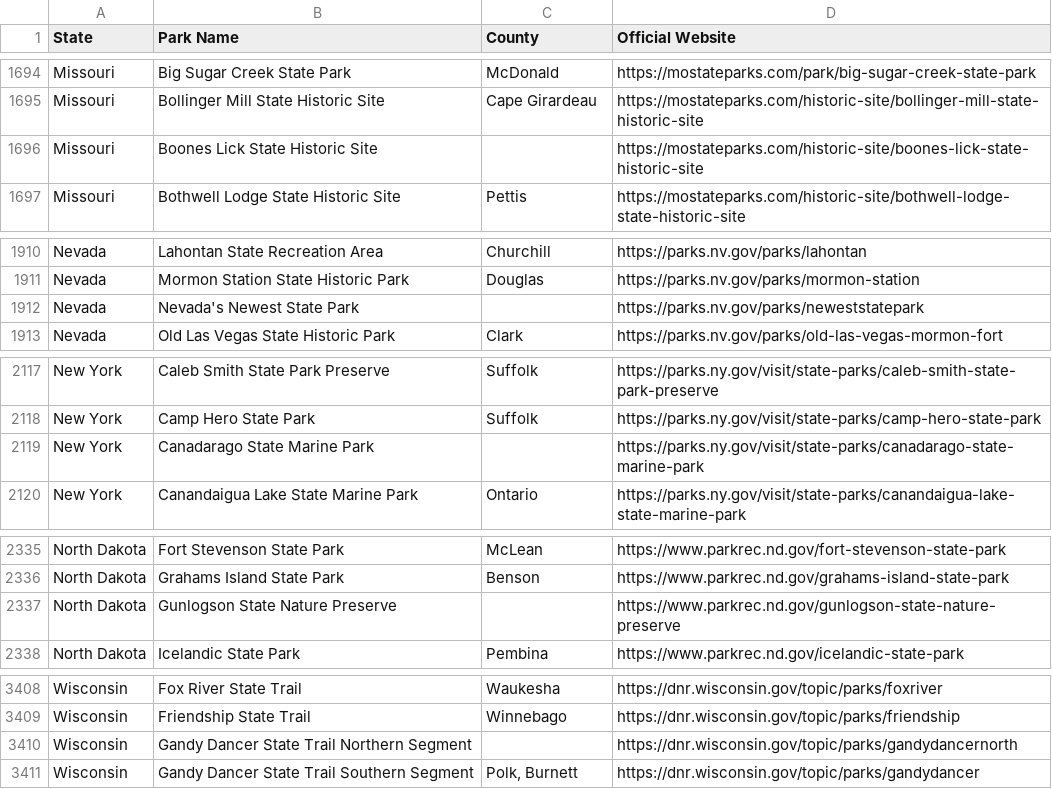
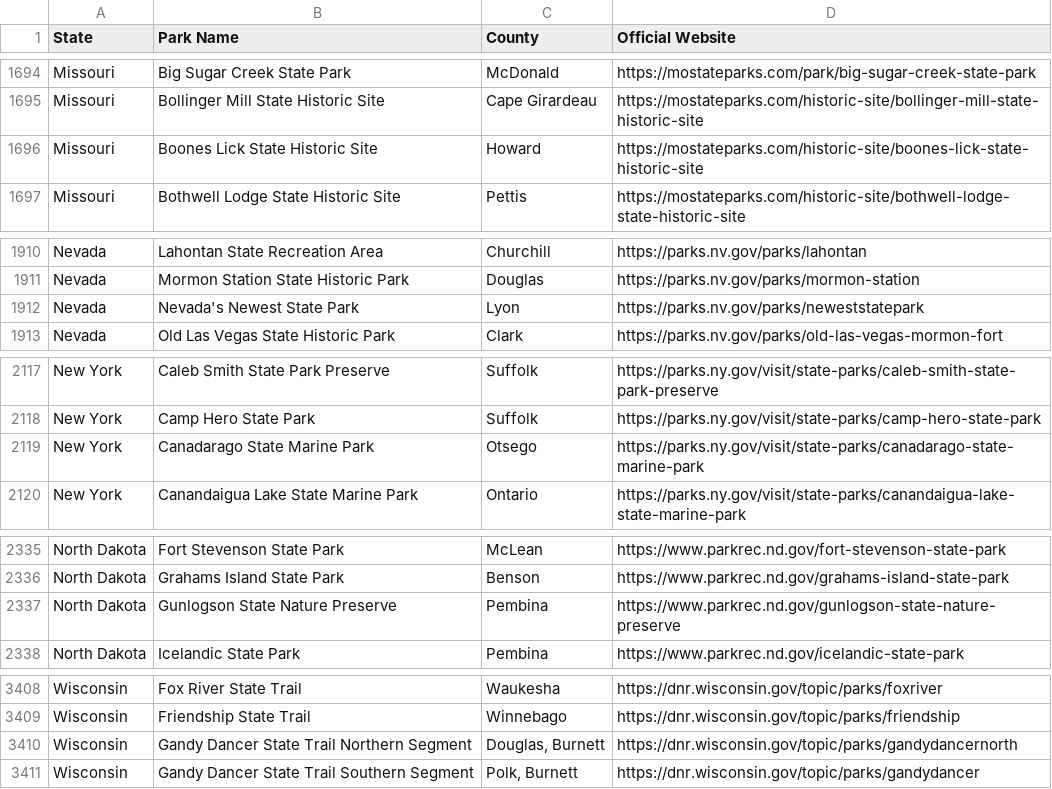
Before and after one commit to Tim-Army/State-Parks, a CSV file: parks.csv, drawn as a sheet; only a part is shown, gaps mark what is left out; the diff covers the shown part only.

```diff
--- a/parks.csv
+++ b/parks.csv
@@ -1695,3 +1695,3 @@ Missouri,Big Sugar Creek State Park,McDonald,https://mostateparks.com/park/big-s
 Missouri,Bollinger Mill State Historic Site,Cape Girardeau,https://mostateparks.com/historic-site/bollinger-mill-state-historic-site
-Missouri,Boones Lick State Historic Site,,https://mostateparks.com/historic-site/boones-lick-state-historic-site
+Missouri,Boones Lick State Historic Site,Howard,https://mostateparks.com/historic-site/boones-lick-state-historic-site
 Missouri,Bothwell Lodge State Historic Site,Pettis,https://mostateparks.com/historic-site/bothwell-lodge-state-historic-site
@@ -1911,3 +1911,3 @@ Nevada,Lahontan State Recreation Area,Churchill,https://parks.nv.gov/parks/lahon
 Nevada,Mormon Station State Historic Park,Douglas,https://parks.nv.gov/parks/mormon-station
-Nevada,Nevada's Newest State Park,,https://parks.nv.gov/parks/neweststatepark
+Nevada,Nevada's Newest State Park,Lyon,https://parks.nv.gov/parks/neweststatepark
 Nevada,Old Las Vegas State Historic Park,Clark,https://parks.nv.gov/parks/old-las-vegas-mormon-fort
@@ -2118,3 +2118,3 @@ New York,Caleb Smith State Park Preserve,Suffolk,https://parks.ny.gov/visit/stat
 New York,Camp Hero State Park,Suffolk,https://parks.ny.gov/visit/state-parks/camp-hero-state-park
-New York,Canadarago State Marine Park,,https://parks.ny.gov/visit/state-parks/canadarago-state-marine-park
+New York,Canadarago State Marine Park,Otsego,https://parks.ny.gov/visit/state-parks/canadarago-state-marine-park
 New York,Canandaigua Lake State Marine Park,Ontario,https://parks.ny.gov/visit/state-parks/canandaigua-lake-state-marine-park
@@ -2336,3 +2336,3 @@ North Dakota,Fort Stevenson State Park,McLean,https://www.parkrec.nd.gov/fort-st
 North Dakota,Grahams Island State Park,Benson,https://www.parkrec.nd.gov/grahams-island-state-park
-North Dakota,Gunlogson State Nature Preserve,,https://www.parkrec.nd.gov/gunlogson-state-nature-preserve
+North Dakota,Gunlogson State Nature Preserve,Pembina,https://www.parkrec.nd.gov/gunlogson-state-nature-preserve
 North Dakota,Icelandic State Park,Pembina,https://www.parkrec.nd.gov/icelandic-state-park
@@ -3409,3 +3409,3 @@ Wisconsin,Fox River State Trail,Waukesha,https://dnr.wisconsin.gov/topic/parks/f
 Wisconsin,Friendship State Trail,Winnebago,https://dnr.wisconsin.gov/topic/parks/friendship
-Wisconsin,Gandy Dancer State Trail Northern Segment,,https://dnr.wisconsin.gov/topic/parks/gandydancernorth
+Wisconsin,Gandy Dancer State Trail Northern Segment,"Douglas, Burnett",https://dnr.wisconsin.gov/topic/parks/gandydancernorth
 Wisconsin,Gandy Dancer State Trail Southern Segment,"Polk, Burnett",https://dnr.wisconsin.gov/topic/parks/gandydancer
```
Also changed, not shown: 6 edited cells elsewhere in this file, scrape/county-overrides.csv, 2 other files.
